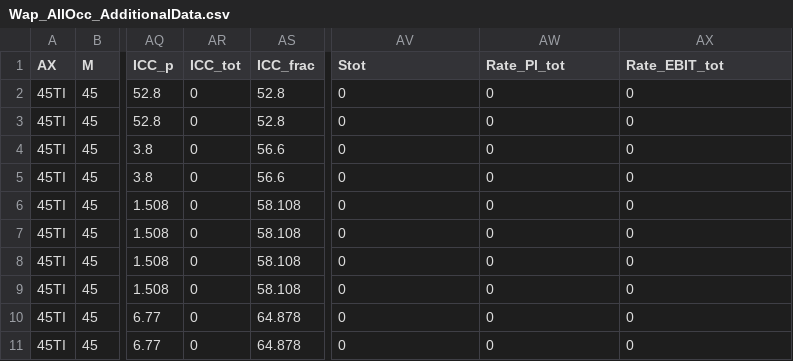
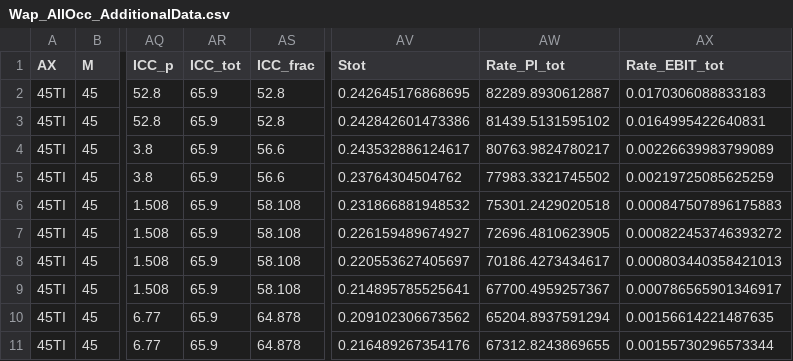
Before and after one commit to bw979/NEEC-Tool, a CSV file: Wap_AllOcc_AdditionalData.csv, drawn as a sheet; only a part is shown, gaps mark what is left out; the diff covers the shown part only; the diff names each change by its address in the sheet, - before the commit and + after, or states it on an @@ line.

```diff
--- a/Wap_AllOcc_AdditionalData.csv
+++ b/Wap_AllOcc_AdditionalData.csv
-AR2:AR11 (ICC_tot): 0
+AR2:AR11 (ICC_tot): 65.9
-AV2 (Stot): 0
+AV2 (Stot): 0.242645176868695
-AW2 (Rate_Pl_tot): 0
+AW2 (Rate_Pl_tot): 82289.8930612887
-AX2 (Rate_EBIT_tot): 0
+AX2 (Rate_EBIT_tot): 0.0170306088833183
-AV3 (Stot): 0
+AV3 (Stot): 0.242842601473386
-AW3 (Rate_Pl_tot): 0
+AW3 (Rate_Pl_tot): 81439.5131595102
-AX3 (Rate_EBIT_tot): 0
+AX3 (Rate_EBIT_tot): 0.0164995422640831
-AV4 (Stot): 0
+AV4 (Stot): 0.243532886124617
-AW4 (Rate_Pl_tot): 0
+AW4 (Rate_Pl_tot): 80763.9824780217
-AX4 (Rate_EBIT_tot): 0
+AX4 (Rate_EBIT_tot): 0.00226639983799089
-AV5 (Stot): 0
+AV5 (Stot): 0.23764304504762
-AW5 (Rate_Pl_tot): 0
+AW5 (Rate_Pl_tot): 77983.3321745502
-AX5 (Rate_EBIT_tot): 0
+AX5 (Rate_EBIT_tot): 0.00219725085625259
-AV6 (Stot): 0
+AV6 (Stot): 0.231866881948532
-AW6 (Rate_Pl_tot): 0
+AW6 (Rate_Pl_tot): 75301.2429020518
-AX6 (Rate_EBIT_tot): 0
+AX6 (Rate_EBIT_tot): 0.000847507896175883
-AV7 (Stot): 0
+AV7 (Stot): 0.226159489674927
-AW7 (Rate_Pl_tot): 0
+AW7 (Rate_Pl_tot): 72696.4810623905
-AX7 (Rate_EBIT_tot): 0
+AX7 (Rate_EBIT_tot): 0.000822453746393272
-AV8 (Stot): 0
+AV8 (Stot): 0.220553627405697
-AW8 (Rate_Pl_tot): 0
+AW8 (Rate_Pl_tot): 70186.4273434617
-AX8 (Rate_EBIT_tot): 0
+AX8 (Rate_EBIT_tot): 0.000803440358421013
-AV9 (Stot): 0
+AV9 (Stot): 0.214895785525641
-AW9 (Rate_Pl_tot): 0
+AW9 (Rate_Pl_tot): 67700.4959257367
-AX9 (Rate_EBIT_tot): 0
+AX9 (Rate_EBIT_tot): 0.000786565901346917
-AV10 (Stot): 0
+AV10 (Stot): 0.209102306673562
-AW10 (Rate_Pl_tot): 0
+AW10 (Rate_Pl_tot): 65204.8937591294
-AX10 (Rate_EBIT_tot): 0
+AX10 (Rate_EBIT_tot): 0.00156614221487635
-AV11 (Stot): 0
+AV11 (Stot): 0.216489267354176
-AW11 (Rate_Pl_tot): 0
+AW11 (Rate_Pl_tot): 67312.8243869655
-AX11 (Rate_EBIT_tot): 0
+AX11 (Rate_EBIT_tot): 0.00155730296573344
```
Also changed, not shown: 40 edited cells elsewhere in this file, Dependencies/Laser_Facilities/All_Facilities_Irradiances.csv, Dependencies/Laser_Facilities/Big_Facilities_Irradiances_TeCalcd.csv, 3 other files.
